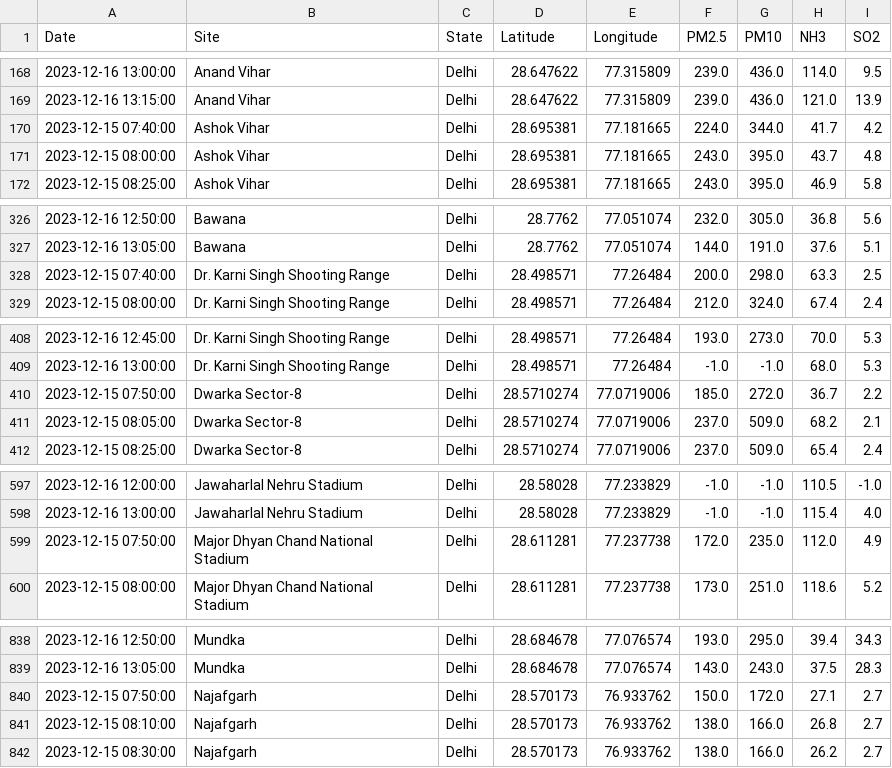
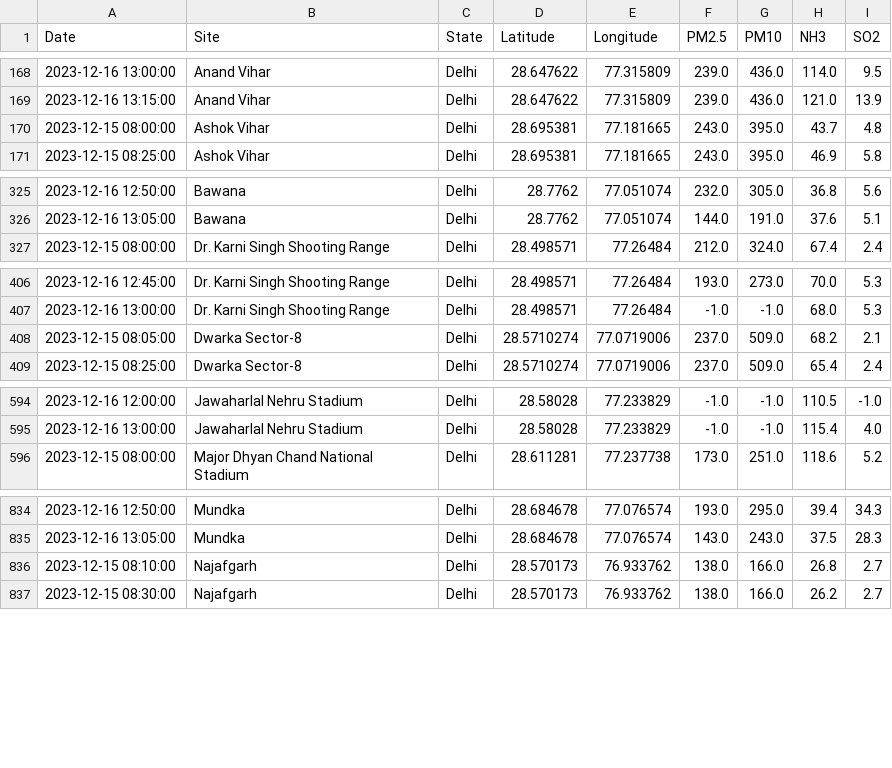
Before and after one commit to waitasecant/Air-Pollution-Dashboard, a CSV file: myApp/data/realTimeDelhi.csv, drawn as a sheet; only a part is shown, gaps mark what is left out; the diff covers the shown part only; the diff names each change by its address in the sheet, - before the commit and + after, or states it on an @@ line.

```diff
--- a/myApp/data/realTimeDelhi.csv
+++ b/myApp/data/realTimeDelhi.csv
-row 170: 2023-12-15 07:40:00 | Ashok Vihar | Delhi | 28.695381 | 77.181665 | 224.0 | 344.0 | 41.7 | 4.2
-row 328: 2023-12-15 07:40:00 | Dr. Karni Singh Shooting Range | Delhi | 28.498571 | 77.26484 | 200.0 | 298.0 | 63.3 | 2.5
-row 410: 2023-12-15 07:50:00 | Dwarka Sector-8 | Delhi | 28.5710274 | 77.0719006 | 185.0 | 272.0 | 36.7 | 2.2
-row 599: 2023-12-15 07:50:00 | Major Dhyan Chand National Stadium | Delhi | 28.611281 | 77.237738 | 172.0 | 235.0 | 112.0 | 4.9
-row 840: 2023-12-15 07:50:00 | Najafgarh | Delhi | 28.570173 | 76.933762 | 150.0 | 172.0 | 27.1 | 2.7
```
Also changed, not shown: 10 removed rows elsewhere in this file.
